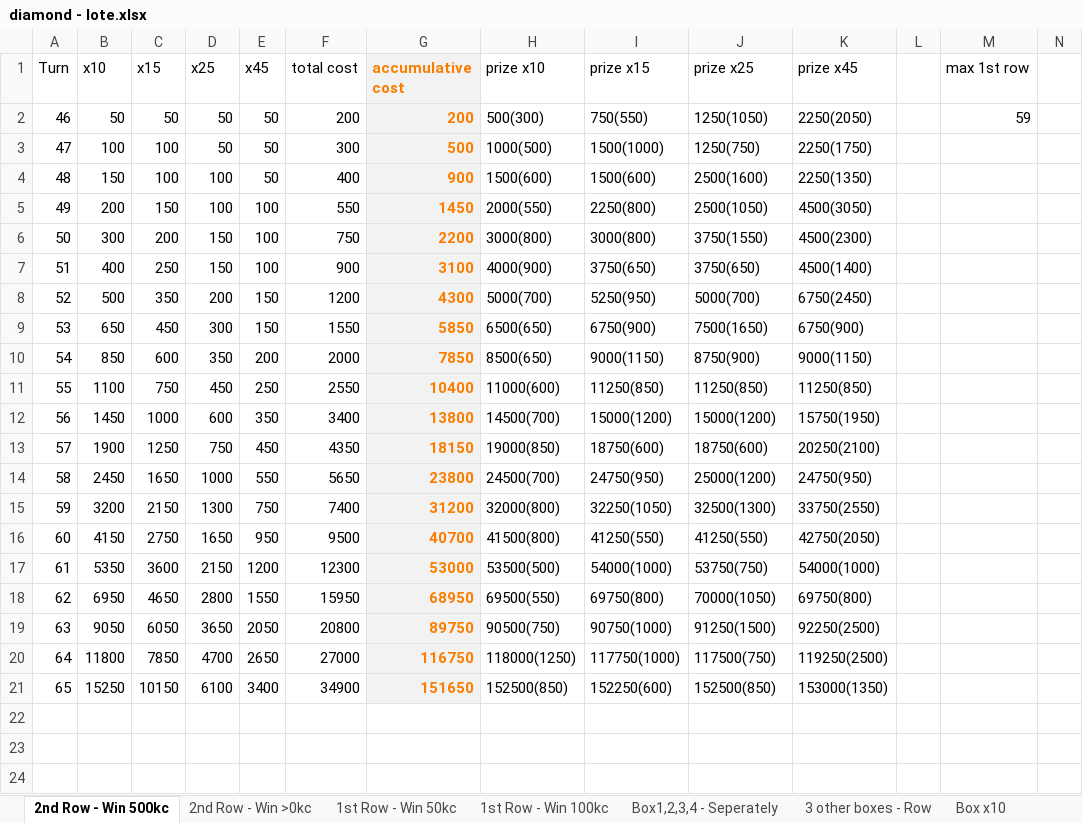
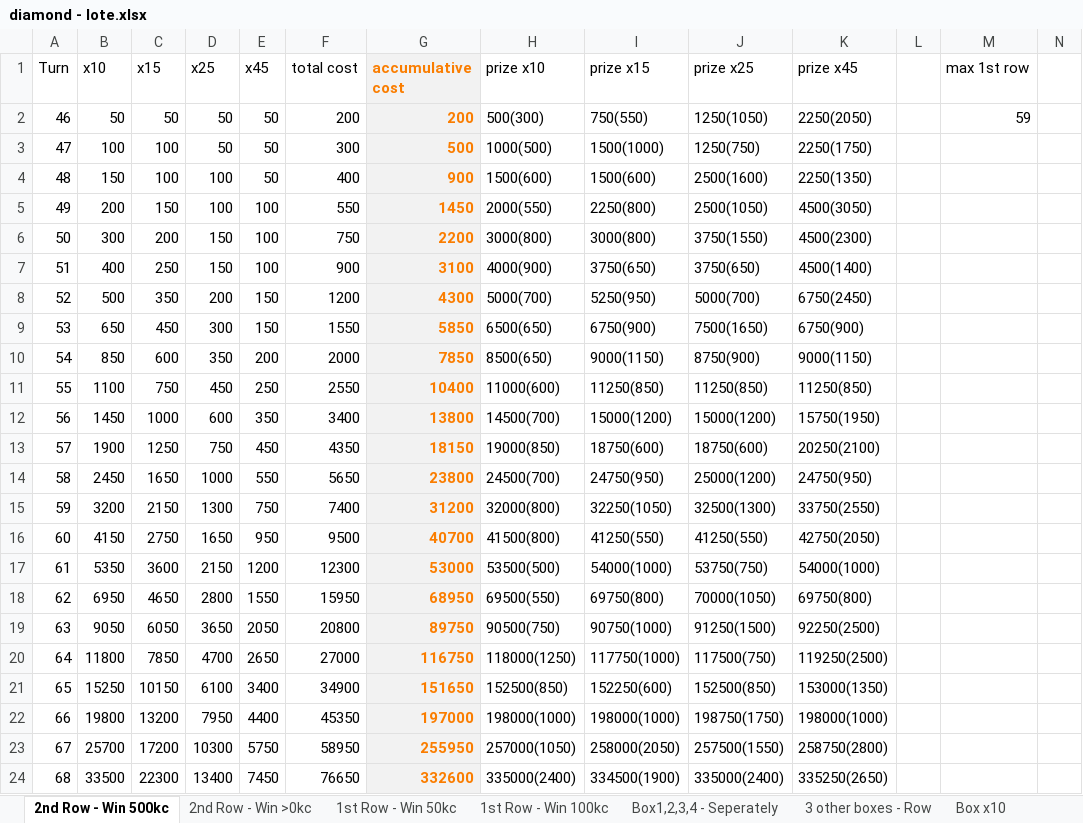
Before and after one commit to phuquy007/nimo_lottery, an Excel workbook: diamond - lote.xlsx, sheet 2nd Row - Win 500kc, drawn as a sheet; only a part is shown; values as stored, in another font and other column widths than the file's, no borders; 2 other sheets too large or unreadable and not compared; rows hold the shown columns only; the diff names each change by its address in the sheet, - before the commit and + after, or states it on an @@ line.

```diff
--- a/diamond - lote.xlsx (sheet 2nd Row - Win 500kc)
+++ b/diamond - lote.xlsx (sheet 2nd Row - Win 500kc)
+row 22: 66 | 19800 | 13200 | 7950 | 4400 | 45350 | 197000 | 198000(1000) | 198000(1000) | 198750(1750) | 198000(1000)
+row 23: 67 | 25700 | 17200 | 10300 | 5750 | 58950 | 255950 | 257000(1050) | 258000(2050) | 257500(1550) | 258750(2800)
+row 24: 68 | 33500 | 22300 | 13400 | 7450 | 76650 | 332600 | 335000(2400) | 334500(1900) | 335000(2400) | 335250(2650)
```
Also changed, not shown: sheet Box x15 Win > 0, sheet Box x10, sheet Box x25 Win 1k, hidden cells, 4 other files.
